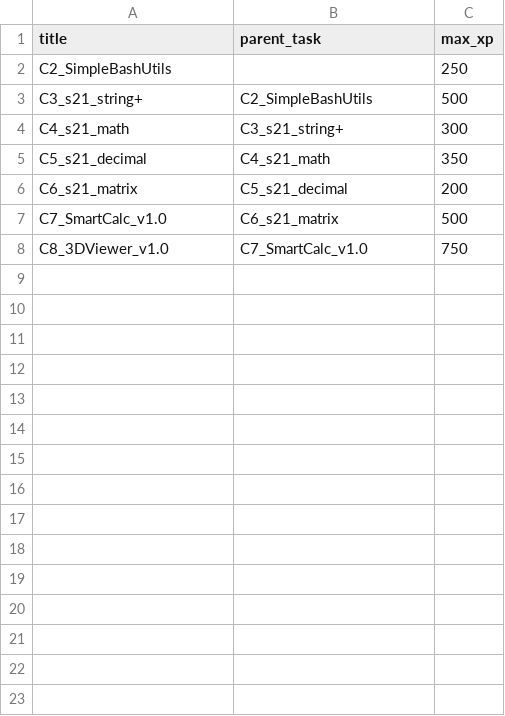
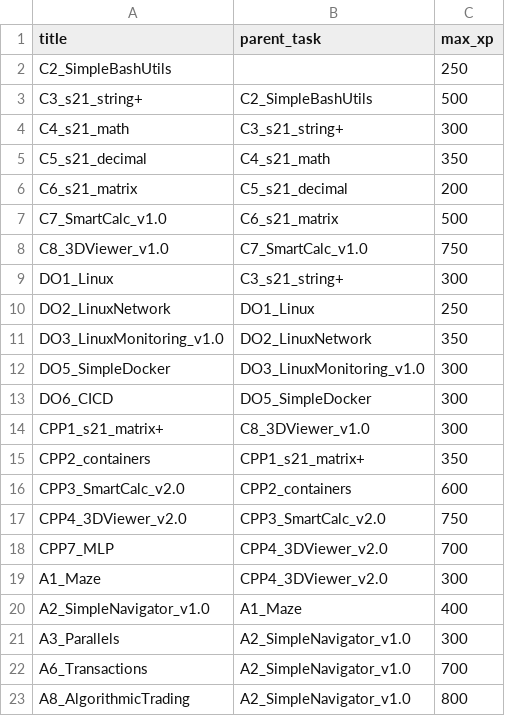
Before and after one commit to AlexeyGordiychenko/scp_info_v1, a CSV file: src/data/tasks.csv, drawn as a sheet.

Commit message:
Add data (more tasks)

```diff
--- a/src/data/tasks.csv
+++ b/src/data/tasks.csv
@@ -8 +8,16 @@ C7_SmartCalc_v1.0,C6_s21_matrix,500
 C8_3DViewer_v1.0,C7_SmartCalc_v1.0,750
+DO1_Linux,C3_s21_string+,300
+DO2_LinuxNetwork,DO1_Linux,250
+DO3_LinuxMonitoring_v1.0,DO2_LinuxNetwork,350
+DO5_SimpleDocker,DO3_LinuxMonitoring_v1.0,300
+DO6_CICD,DO5_SimpleDocker,300
+CPP1_s21_matrix+,C8_3DViewer_v1.0,300
+CPP2_containers,CPP1_s21_matrix+,350
+CPP3_SmartCalc_v2.0,CPP2_containers,600
+CPP4_3DViewer_v2.0,CPP3_SmartCalc_v2.0,750
+CPP7_MLP,CPP4_3DViewer_v2.0,700
+A1_Maze,CPP4_3DViewer_v2.0,300
+A2_SimpleNavigator_v1.0,A1_Maze,400
+A3_Parallels,A2_SimpleNavigator_v1.0,300
+A6_Transactions,A2_SimpleNavigator_v1.0,700
+A8_AlgorithmicTrading,A2_SimpleNavigator_v1.0,800
```
